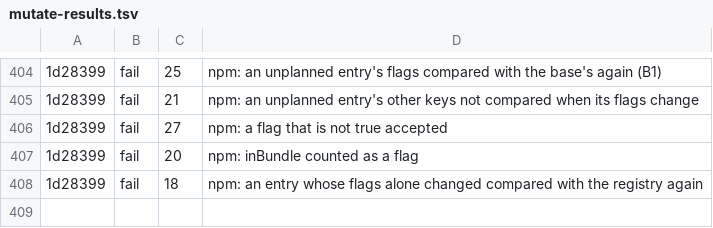
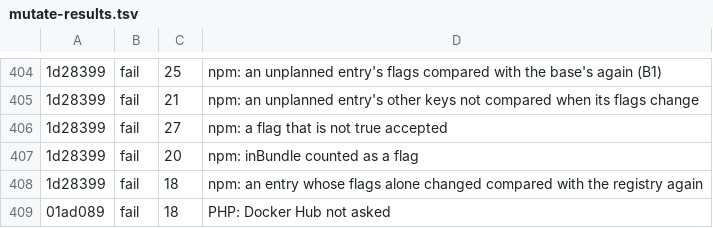
Before and after one commit to Ludion-ai/ludion, a TSV file: docs/bench/2026-10-30-lb-design/logs/mutate-results.tsv, drawn as a sheet; only a part is shown, gaps mark what is left out; the diff names each change by its address in the sheet, - before the commit and + after, or states it on an @@ line.

```diff
--- a/docs/bench/2026-10-30-lb-design/logs/mutate-results.tsv
+++ b/docs/bench/2026-10-30-lb-design/logs/mutate-results.tsv
+row 409: 01ad089 | fail | 18 | PHP: Docker Hub not asked
```
Also changed, not shown: 3 other files.
